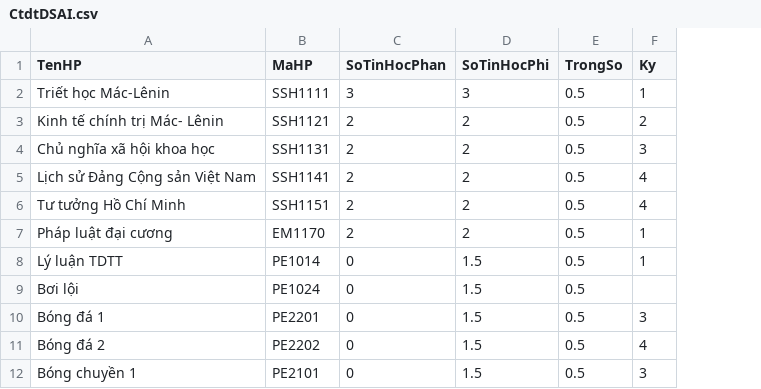
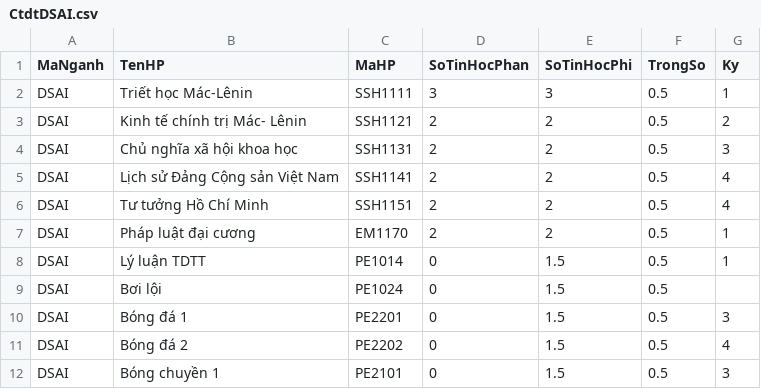
Before and after one commit to dinh1duc2anh3/Student_Management_Database, a CSV file: Database/New_Data/HocPhan/CtdtDSAI.csv, drawn as a sheet; only a part is shown; the diff names each change by its address in the sheet, - before the commit and + after, or states it on an @@ line.

Commit message:
update CTDT file + database.sql
- update data of list of  courses of majors
- update database.sql ( add table Nganh, date-creating code ,

```diff
--- a/Database/New_Data/HocPhan/CtdtDSAI.csv
+++ b/Database/New_Data/HocPhan/CtdtDSAI.csv
+column A (MaNganh), rows 2-12: all DSAI
```
Also changed, not shown: Database/New_Data/HocPhan/CtdtICT.csv, Database/New_Data/HocPhan/CtdtIT1.csv, 6 other files.
